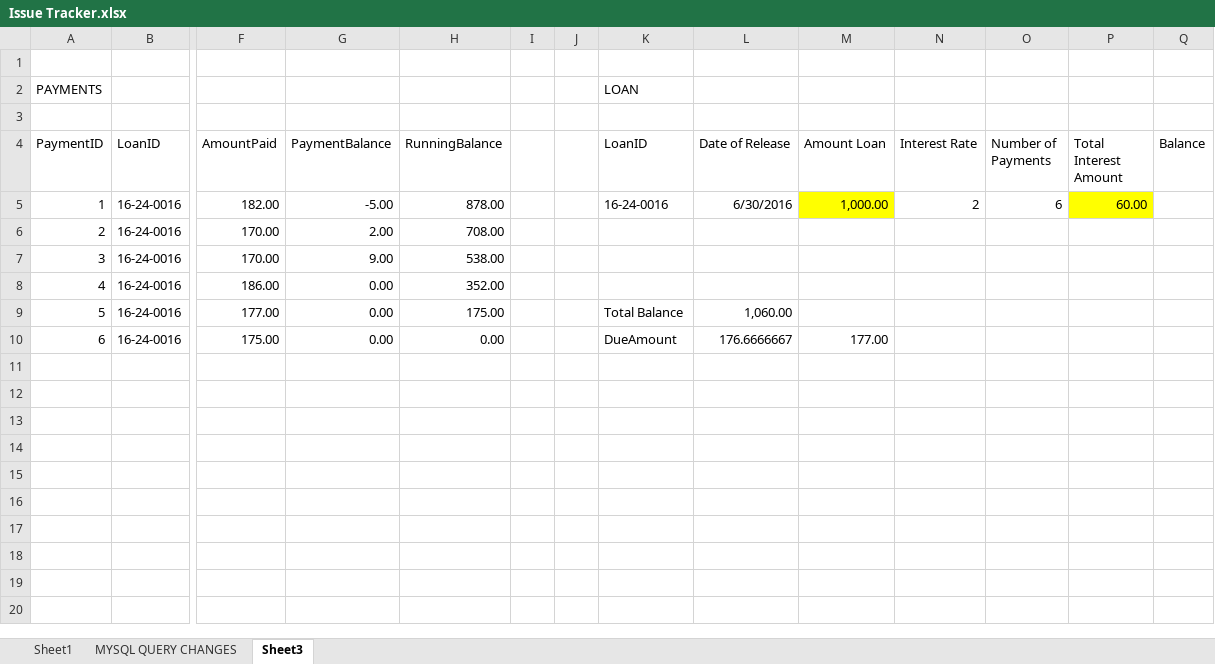
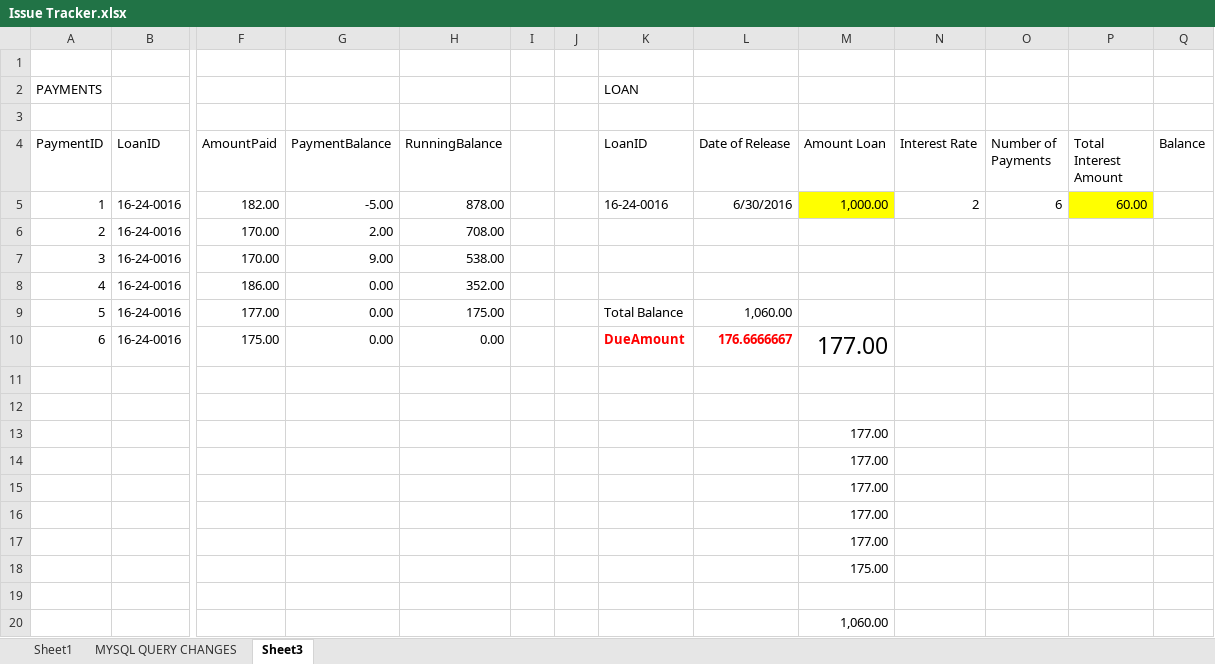
Before and after one commit to baldonharris/assistone, an Excel workbook: Issue Tracker.xlsx, sheet Sheet3, drawn as a sheet; only a part is shown, gaps mark what is left out; values as stored, in another font and other column widths than the file's, no borders; rows hold the shown columns only; the diff names each change by its address in the sheet, - before the commit and + after, or states it on an @@ line.

```diff
--- a/Issue Tracker.xlsx (sheet Sheet3)
+++ b/Issue Tracker.xlsx (sheet Sheet3)
@@ K10:L10 bold: off → on, text colour: black → #FF0000 @@
@@ M10 text size: larger @@
+row 11: (empty)
+row 12: (empty)
+row 13:  |  |  |  |  |  |  |  |  | 177.00
+row 14:  |  |  |  |  |  |  |  |  | 177.00
+row 15:  |  |  |  |  |  |  |  |  | 177.00
+row 16:  |  |  |  |  |  |  |  |  | 177.00
+row 17:  |  |  |  |  |  |  |  |  | 177.00
+row 18:  |  |  |  |  |  |  |  |  | 175.00
+row 19: (empty)
+row 20:  |  |  |  |  |  |  |  |  | 1,060.00
```
Also changed, not shown: 1 other file.
